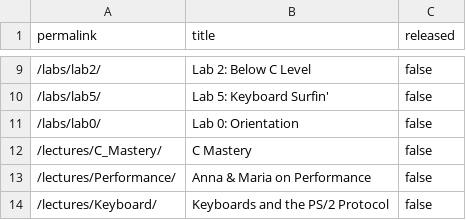
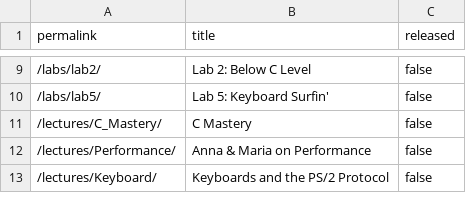
Before and after one commit to stevenstmai/cs107e.github.io, a CSV file: _data/unreleased.csv, drawn as a sheet; only a part is shown, gaps mark what is left out.

Commit message:
temporarily release lab0 to observe deploy to mirror commit 57d298a22bd7e8fa10496719f9499c66f24145ba Author: Julie Zelenski <zelenski@cs.stanford.edu> Date:   Sat Mar 26 21:46:42 2022 -0700
    temporarily release lab0 to observe deploy to mirror

```diff
--- a/_data/unreleased.csv
+++ b/_data/unreleased.csv
@@ -10,3 +10,2 @@ permalink,title,released
 "/labs/lab5/","Lab 5: Keyboard Surfin'",false
-"/labs/lab0/","Lab 0: Orientation",false
 "/lectures/C_Mastery/","C Mastery",false
```
Also changed, not shown: 4 other files.
